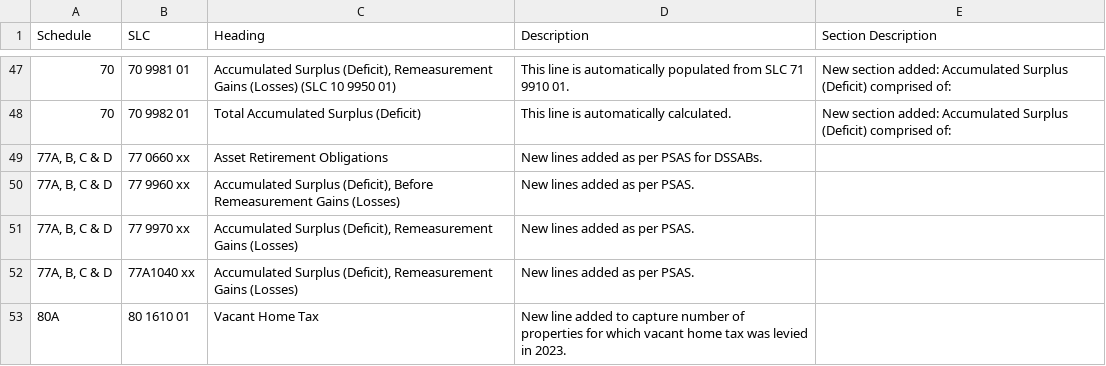
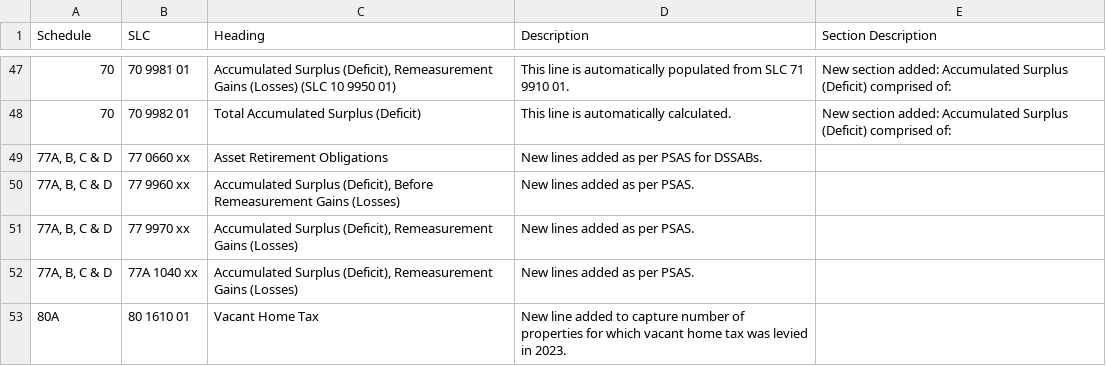
Before and after one commit to tallcoleman/municipal_finances, a CSV file: fir_instructions/change_logs/semantic_extraction/FIR2023 Changes.csv, drawn as a sheet; only a part is shown, gaps mark what is left out.

Commit message:
Update FIR2023 Changes.csv
Fix typo in SLC (typo is present in PDF, so only fixing in semantic version)

```diff
--- a/fir_instructions/change_logs/semantic_extraction/FIR2023 Changes.csv
+++ b/fir_instructions/change_logs/semantic_extraction/FIR2023 Changes.csv
@@ -51,3 +51,3 @@
 "77A, B, C & D",77 9970 xx,"Accumulated Surplus (Deficit), Remeasurement Gains (Losses)",New lines added as per PSAS.,
-"77A, B, C & D",77A1040 xx,"Accumulated Surplus (Deficit), Remeasurement Gains (Losses)",New lines added as per PSAS.,
+"77A, B, C & D",77A 1040 xx,"Accumulated Surplus (Deficit), Remeasurement Gains (Losses)",New lines added as per PSAS.,
 80A,80 1610 01,Vacant Home Tax,New line added to capture number of properties for which vacant home tax was levied in 2023.,
```
